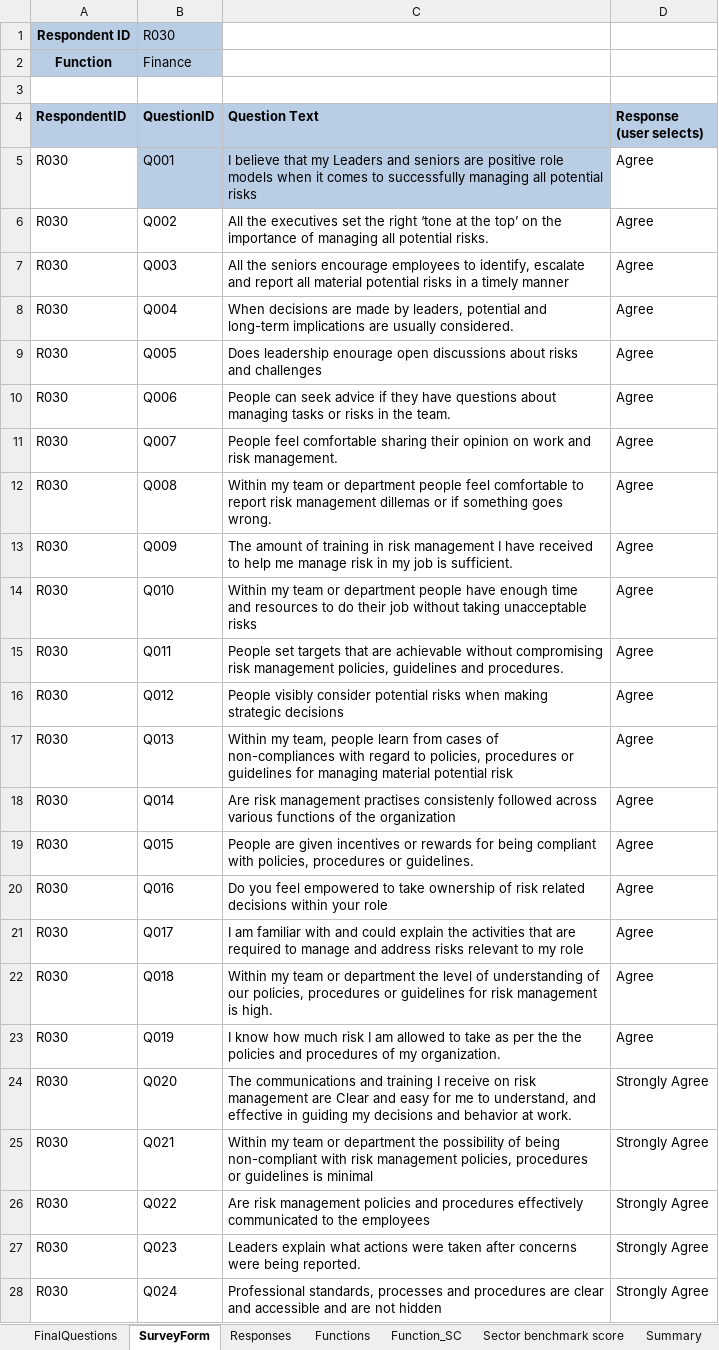
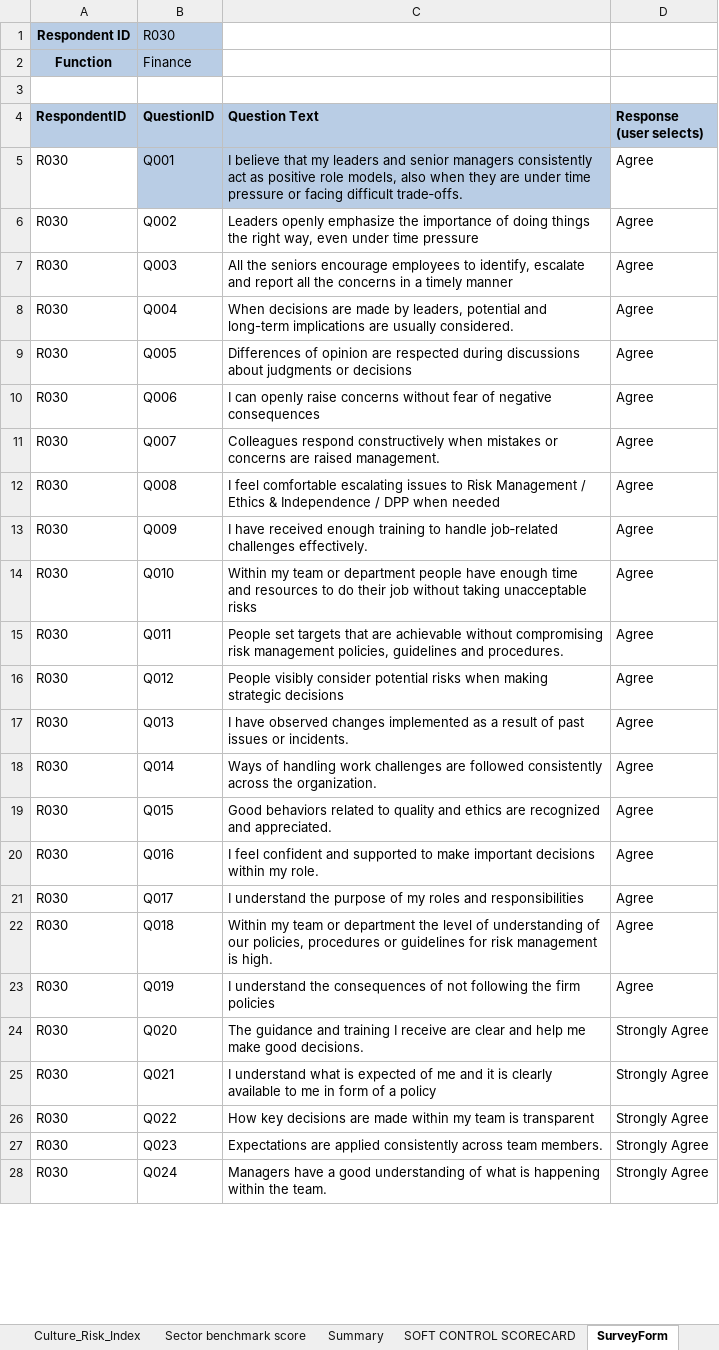
Before and after one commit to riya-020/Soft_Controls_Frontend, an Excel workbook: public/data/soft_control_data1.xlsx, sheet SurveyForm, drawn as a sheet; only a part is shown; values as stored, in another font and other column widths than the file's, no borders; table styles not drawn; the diff covers the shown part only; the diff names each change by its address in the sheet, - before the commit and + after, or states it on an @@ line.

```diff
--- a/public/data/soft_control_data1.xlsx (sheet SurveyForm)
+++ b/public/data/soft_control_data1.xlsx (sheet SurveyForm)
@@ sheet tab order changed: Culture_Risk_Index | Sector benchmark score | Summary | SOFT CONTROL SCORECARD | SurveyForm @@
-C5 (Question Text): …that my Leaders and seniors are positive role models when it comes to successfully managing all potential risks
+C5 (Question Text): …that my leaders and senior managers consistently act as positive role models, also when they are under time pressure or facing difficult trade‑offs.
-C6 (Question Text): All the executives set the right ‘tone at the top’ on the importance of managing all potential risks.
+C6 (Question Text): Leaders openly emphasize the importance of doing things the right way, even under time pressure
-C7 (Question Text): …report all material potential risks in a…
+C7 (Question Text): …report all the concerns in a…
-C9 (Question Text): Does leadership enourage open discussions about risks and challenges
+C9 (Question Text): Differences of opinion are respected during discussions about judgments or decisions
-C10 (Question Text): People can seek advice if they have questions about managing tasks or risks in the team.
+C10 (Question Text): I can openly raise concerns without fear of negative consequences
-C11 (Question Text): People feel comfortable sharing their opinion on work and risk management.
+C11 (Question Text): Colleagues respond constructively when mistakes or concerns are raised management.
-C12 (Question Text): Within my team or department people feel comfortable to report risk management dillemas or if something goes wrong.
+C12 (Question Text): I feel comfortable escalating issues to Risk Management / Ethics & Independence / DPP when needed
-C13 (Question Text): The amount of training in risk management I have received to help me manage risk in my job is sufficient.
+C13 (Question Text): I have received enough training to handle job‑related challenges effectively.
-C17 (Question Text): Within my team, people learn from cases of non-compliances with regard to policies, procedures or guidelines for managing material potential risk
+C17 (Question Text): I have observed changes implemented as a result of past issues or incidents.
-C18 (Question Text): Are risk management practises consistenly followed across various functions of the organization
+C18 (Question Text): Ways of handling work challenges are followed consistently across the organization.
-C19 (Question Text): People are given incentives or rewards for being compliant with policies, procedures or guidelines.
+C19 (Question Text): Good behaviors related to quality and ethics are recognized and appreciated.
-C20 (Question Text): Do you feel empowered to take ownership of risk related decisions within your role
+C20 (Question Text): I feel confident and supported to make important decisions within my role.
-C21 (Question Text): I am familiar with and could explain the activities that are required to manage and address risks relevant to my role
+C21 (Question Text): I understand the purpose of my roles and responsibilities
-C23 (Question Text): I know how much risk I am allowed to take as per the the policies and procedures of my organization.
+C23 (Question Text): I understand the consequences of not following the firm policies
-C24 (Question Text): The communications and training I receive on risk management are Clear and easy for me to understand, and effective in guiding my decisions and behavior at work.
+C24 (Question Text): The guidance and training I receive are clear and help me make good decisions.
-C25 (Question Text): Within my team or department the possibility of being non-compliant with risk management policies, procedures or guidelines is minimal
+C25 (Question Text): I understand what is expected of me and it is clearly available to me in form of a policy
-C26 (Question Text): Are risk management policies and procedures effectively communicated to the employees
+C26 (Question Text): How key decisions are made within my team is transparent
-C27 (Question Text): Leaders explain what actions were taken after concerns were being reported.
+C27 (Question Text): Expectations are applied consistently across team members.
-C28 (Question Text): Professional standards, processes and procedures are clear and accessible and are not hidden
+C28 (Question Text): Managers have a good understanding of what is happening within the team.
```
Also changed, not shown: 5 edited cells elsewhere in this sheet, sheet Responses, sheet Dimension Sheet, sheet AllResponses, sheet Flagged_Qs, sheet FinalQuestions, sheet Function_SC, 5 more sheets, hidden cells, charts or pictures, 4 other files.
